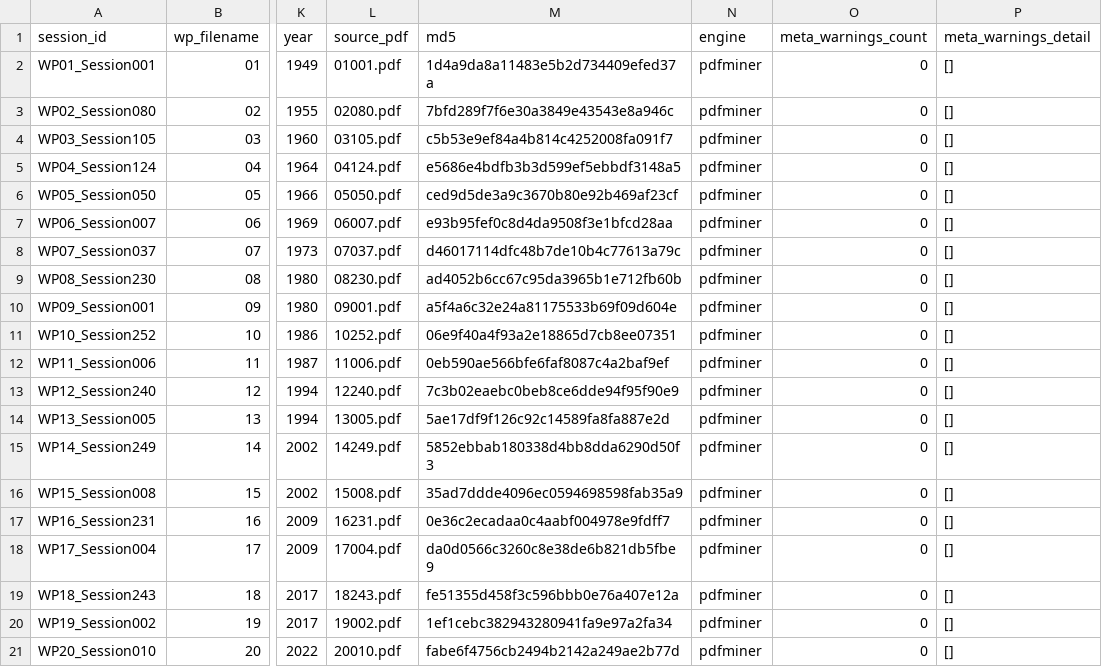
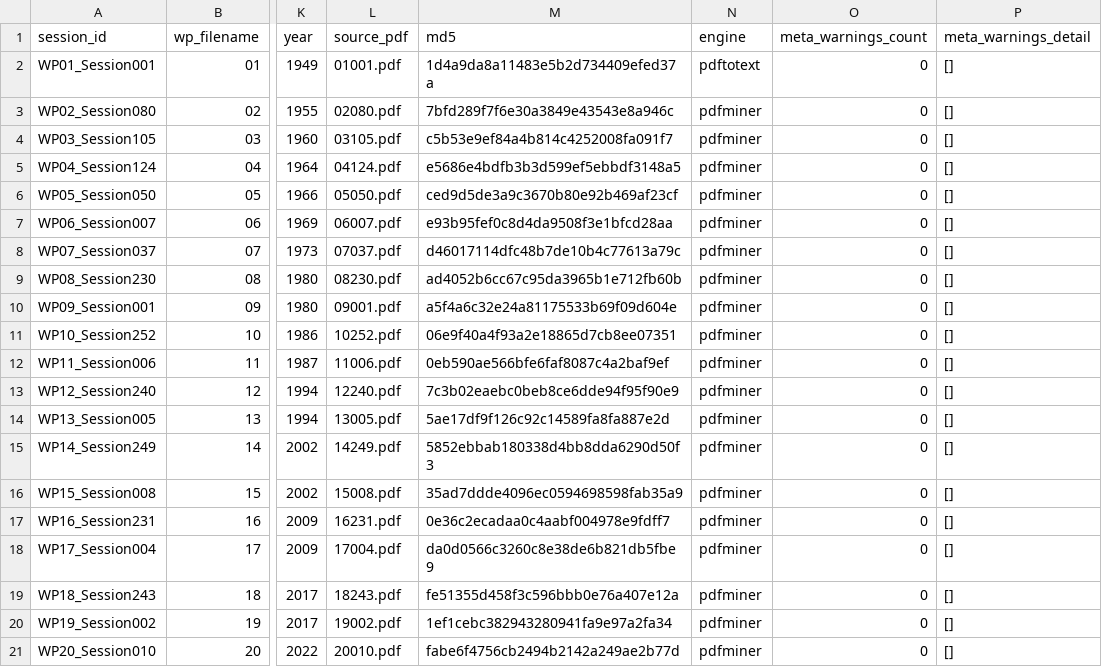
Before and after one commit to atorkayesh/Bundestag_Dataset, a CSV file: data/preprocessed/metadata/metadata_catalogue.csv, drawn as a sheet; only a part is shown, gaps mark what is left out; the diff names each change by its address in the sheet, - before the commit and + after, or states it on an @@ line.

```diff
--- a/data/preprocessed/metadata/metadata_catalogue.csv
+++ b/data/preprocessed/metadata/metadata_catalogue.csv
-N2 (engine): pdfminer
+N2 (engine): pdftotext
```
Also changed, not shown: docs/political-parties-past-75-years.csv, 52 other files.
